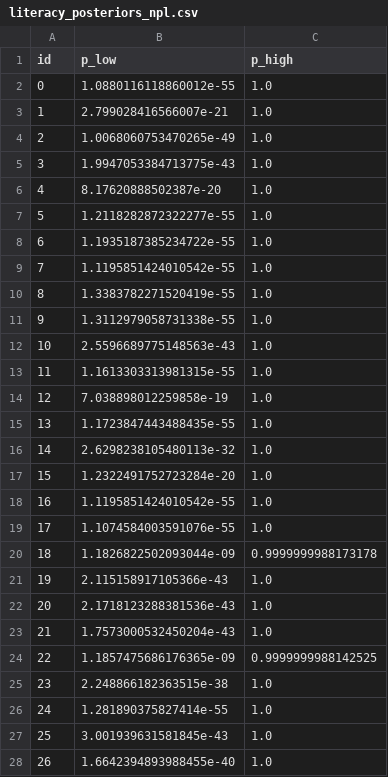
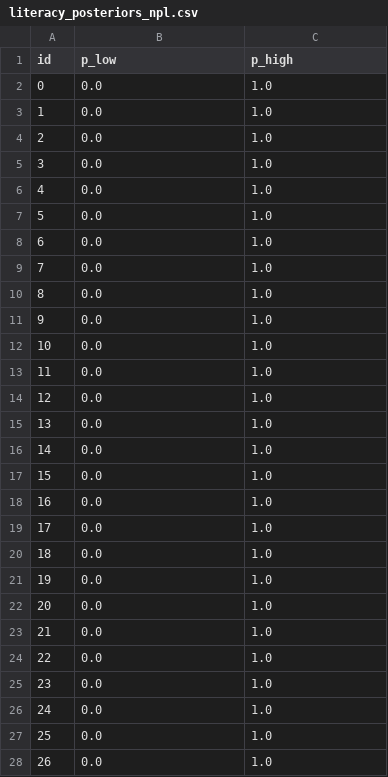
Before and after one commit to Nanyka/AaltoCourse_exercises, a CSV file: my_testing/finlit_sol/without_finlit/literacy_posteriors_npl.csv, drawn as a sheet; only a part is shown; the diff covers the shown part only.

```diff
--- a/my_testing/finlit_sol/without_finlit/literacy_posteriors_npl.csv
+++ b/my_testing/finlit_sol/without_finlit/literacy_posteriors_npl.csv
@@ -1,28 +1,28 @@
 id,p_low,p_high
-0,1.0880116118860012e-55,1.0
-1,2.799028416566007e-21,1.0
-2,1.0068060753470265e-49,1.0
-3,1.9947053384713775e-43,1.0
-4,8.17620888502387e-20,1.0
-5,1.2118282872322277e-55,1.0
-6,1.1935187385234722e-55,1.0
-7,1.1195851424010542e-55,1.0
-8,1.3383782271520419e-55,1.0
-9,1.3112979058731338e-55,1.0
-10,2.5596689775148563e-43,1.0
-11,1.1613303313981315e-55,1.0
-12,7.038898012259858e-19,1.0
-13,1.1723847443488435e-55,1.0
-14,2.6298238105480113e-32,1.0
-15,1.2322491752723284e-20,1.0
-16,1.1195851424010542e-55,1.0
-17,1.1074584003591076e-55,1.0
-18,1.1826822502093044e-09,0.9999999988173178
-19,2.115158917105366e-43,1.0
-20,2.1718123288381536e-43,1.0
-21,1.7573000532450204e-43,1.0
-22,1.1857475686176365e-09,0.9999999988142525
-23,2.248866182363515e-38,1.0
-24,1.281890375827414e-55,1.0
-25,3.001939631581845e-43,1.0
-26,1.6642394893988455e-40,1.0
+0,0.0,1.0
+1,0.0,1.0
+2,0.0,1.0
+3,0.0,1.0
+4,0.0,1.0
+5,0.0,1.0
+6,0.0,1.0
+7,0.0,1.0
+8,0.0,1.0
+9,0.0,1.0
+10,0.0,1.0
+11,0.0,1.0
+12,0.0,1.0
+13,0.0,1.0
+14,0.0,1.0
+15,0.0,1.0
+16,0.0,1.0
+17,0.0,1.0
+18,0.0,1.0
+19,0.0,1.0
+20,0.0,1.0
+21,0.0,1.0
+22,0.0,1.0
+23,0.0,1.0
+24,0.0,1.0
+25,0.0,1.0
+26,0.0,1.0
```
Also changed, not shown: 128 edited cells elsewhere in this file, 1 other file.
